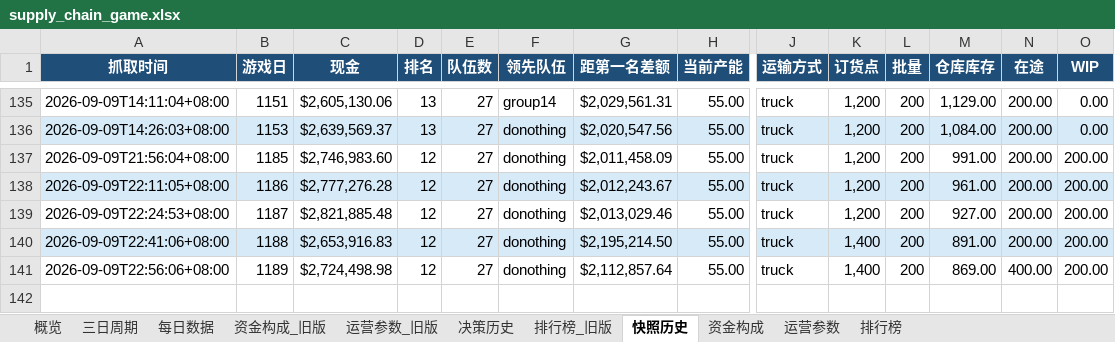
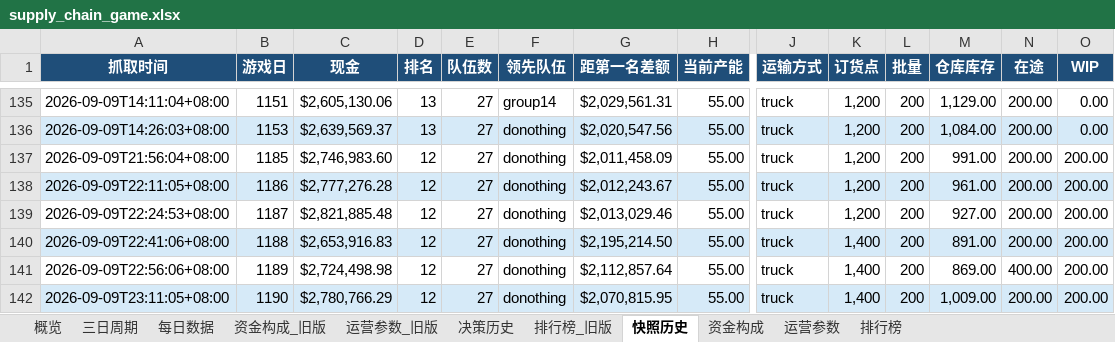
Before and after one commit to Vikotevili/sc-game-tracker, an Excel workbook: data/supply_chain_game.xlsx, sheet 快照历史, drawn as a sheet; only a part is shown, gaps mark what is left out; values as stored, in another font and other column widths than the file's, no borders; rows hold the shown columns only; the diff names each change by its address in the sheet, - before the commit and + after, or states it on an @@ line.

```diff
--- a/data/supply_chain_game.xlsx (sheet 快照历史)
+++ b/data/supply_chain_game.xlsx (sheet 快照历史)
+row 142: 2026-09-09T23:11:05+08:00 | 1190 | $2,780,766.29 | 12 | 27 | donothing | $2,070,815.95 | 55.00 | truck | 1,400 | 200 | 1,009.00 | 200.00 | 200.00
```
Also changed, not shown: sheet 排行榜, sheet 资金构成, sheet 每日数据, sheet 概览, sheet 三日周期, sheet 决策历史.
